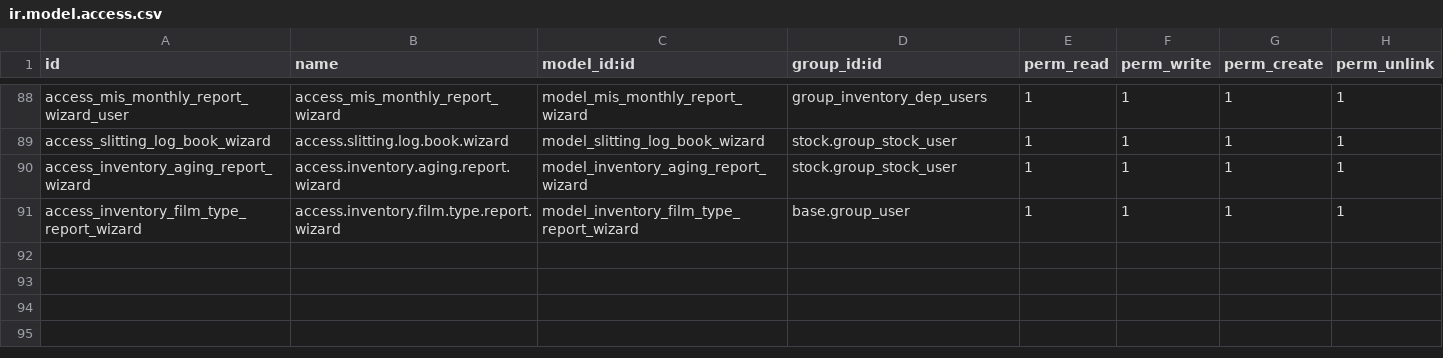
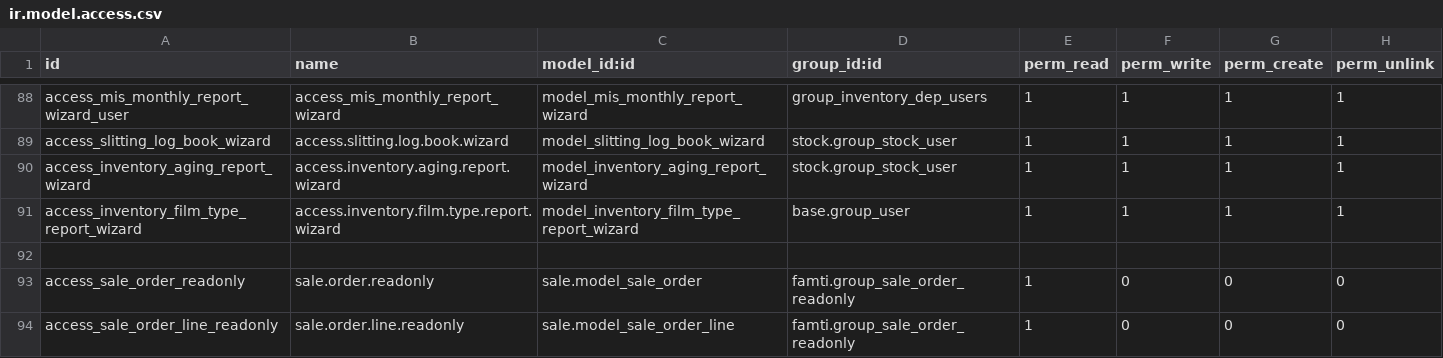
Before and after one commit to Fam-ti/Famti, a CSV file: famti/security/ir.model.access.csv, drawn as a sheet; only a part is shown, gaps mark what is left out; the diff names each change by its address in the sheet, - before the commit and + after, or states it on an @@ line.

Commit message:
Updated Sale view right code

```diff
--- a/famti/security/ir.model.access.csv
+++ b/famti/security/ir.model.access.csv
+row 92: (empty)
+row 93: access_sale_order_readonly | sale.order.readonly | sale.model_sale_order | famti.group_sale_order_readonly | 1 | 0 | 0 | 0
+row 94: access_sale_order_line_readonly | sale.order.line.readonly | sale.model_sale_order_line | famti.group_sale_order_readonly | 1 | 0 | 0 | 0
```
Also changed, not shown: 3 other files.
